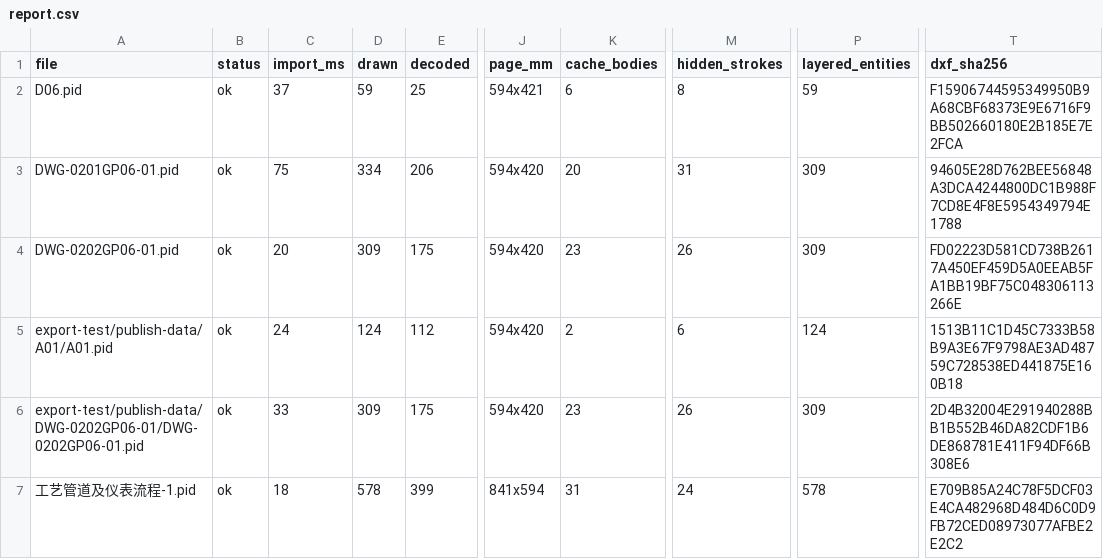
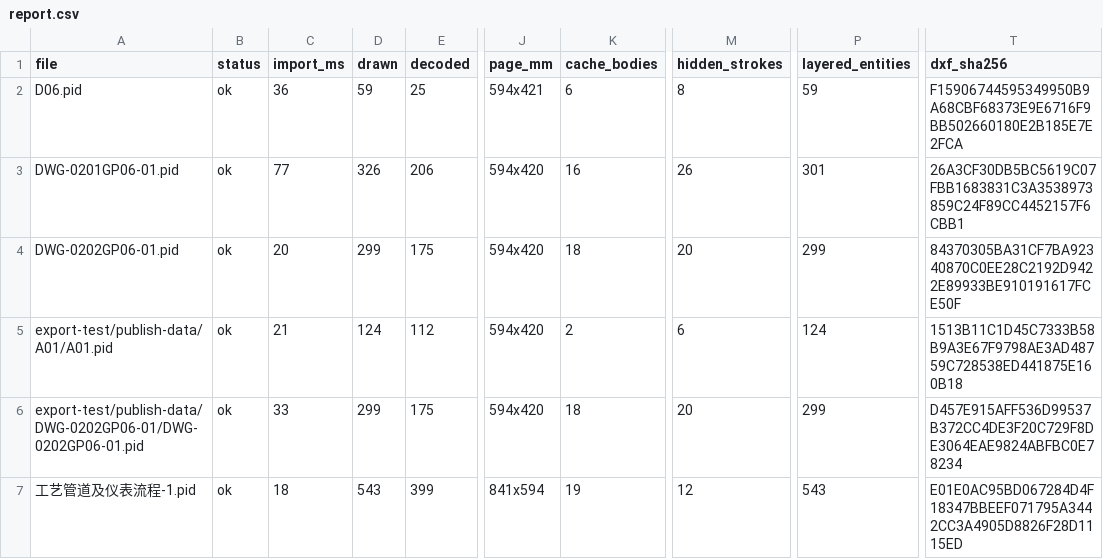
Before and after one commit to happyrust/OpenCADStudio, a CSV file: docs/evidence/2026-09-24-pid-batch-baseline/report.csv, drawn as a sheet; only a part is shown, gaps mark what is left out; the diff names each change by its address in the sheet, - before the commit and + after, or states it on an @@ line.

```diff
--- a/docs/evidence/2026-09-24-pid-batch-baseline/report.csv
+++ b/docs/evidence/2026-09-24-pid-batch-baseline/report.csv
-C2 (import_ms): 37
+C2 (import_ms): 36
-C3 (import_ms): 75
+C3 (import_ms): 77
-D3 (drawn): 334
+D3 (drawn): 326
-K3 (cache_bodies): 20
+K3 (cache_bodies): 16
-M3 (hidden_strokes): 31
+M3 (hidden_strokes): 26
-P3 (layered_entities): 309
+P3 (layered_entities): 301
-T3 (dxf_sha256): 94605E28D762BEE56848A3DCA4244800DC1B988F7CD8E4F8E5954349794E1788
+T3 (dxf_sha256): 26A3CF30DB5BC5619C07FBB1683831C3A3538973859C24F89CC4452157F6CBB1
-D4 (drawn): 309
+D4 (drawn): 299
-K4 (cache_bodies): 23
+K4 (cache_bodies): 18
-M4 (hidden_strokes): 26
+M4 (hidden_strokes): 20
-P4 (layered_entities): 309
+P4 (layered_entities): 299
-T4 (dxf_sha256): FD02223D581CD738B2617A450EF459D5A0EEAB5FA1BB19BF75C048306113266E
+T4 (dxf_sha256): 84370305BA31CF7BA92340870C0EE28C2192D9422E89933BE910191617FCE50F
-C5 (import_ms): 24
+C5 (import_ms): 21
-D6 (drawn): 309
+D6 (drawn): 299
-K6 (cache_bodies): 23
+K6 (cache_bodies): 18
-M6 (hidden_strokes): 26
+M6 (hidden_strokes): 20
-P6 (layered_entities): 309
+P6 (layered_entities): 299
-T6 (dxf_sha256): 2D4B32004E291940288BB1B552B46DA82CDF1B6DE868781E411F94DF66B308E6
+T6 (dxf_sha256): D457E915AFF536D99537B372CC4DE3F20C729F8DE3064EAE9824ABFBC0E78234
-D7 (drawn): 578
+D7 (drawn): 543
-K7 (cache_bodies): 31
+K7 (cache_bodies): 19
-M7 (hidden_strokes): 24
+M7 (hidden_strokes): 12
-P7 (layered_entities): 578
+P7 (layered_entities): 543
-T7 (dxf_sha256): E709B85A24C78F5DCF03E4CA482968D484D6C0D9FB72CED08973077AFBE2E2C2
+T7 (dxf_sha256): E01E0AC95BD067284D4F18347BBEEF071795A3442CC3A4905D8826F28D1115ED
```
Also changed, not shown: 25 other files.
